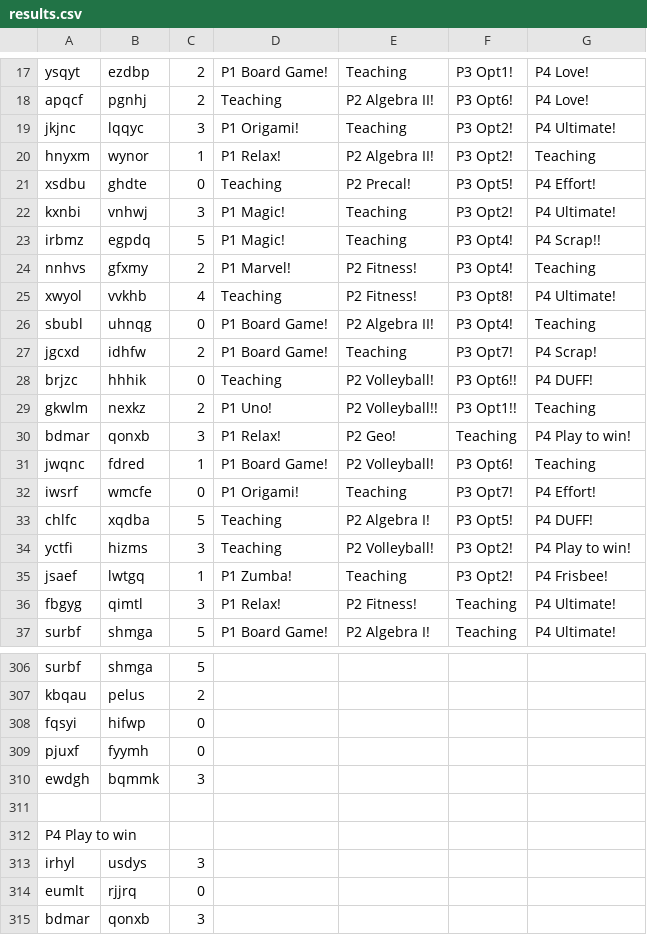
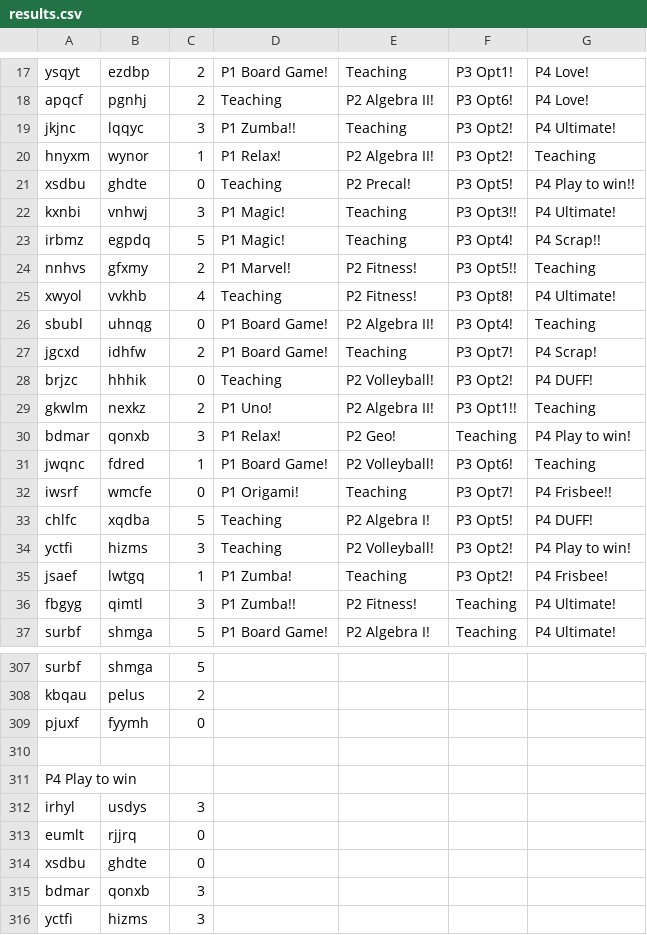
Before and after one commit to aidanconnoroneill/CourseAssignment, a CSV file: results/results.csv, drawn as a sheet; only a part is shown, gaps mark what is left out; the shorter side is filled out with more unchanged rows; the diff covers the shown part only.

```diff
--- a/results/results.csv
+++ b/results/results.csv
@@ -18,8 +18,8 @@ ysqyt,ezdbp,2,P1 Board Game!, Teaching,  P3 Opt1!,  P4 Love!,
 apqcf,pgnhj,2,Teaching,  P2 Algebra II!,  P3 Opt6!,  P4 Love!,
-jkjnc,lqqyc,3, P1 Origami!, Teaching,  P3 Opt2!,  P4 Ultimate!,
+jkjnc,lqqyc,3, P1 Zumba!!, Teaching,  P3 Opt2!,  P4 Ultimate!,
 hnyxm,wynor,1, P1 Relax!,  P2 Algebra II!,  P3 Opt2!, Teaching,
-xsdbu,ghdte,0,Teaching,  P2 Precal!,  P3 Opt5!,  P4 Effort!,
-kxnbi,vnhwj,3, P1 Magic!, Teaching,  P3 Opt2!,  P4 Ultimate!,
+xsdbu,ghdte,0,Teaching,  P2 Precal!,  P3 Opt5!,  P4 Play to win!!,
+kxnbi,vnhwj,3, P1 Magic!, Teaching,  P3 Opt3!!,  P4 Ultimate!,
 irbmz,egpdq,5, P1 Magic!, Teaching,  P3 Opt4!,  P4 Scrap!!,
-nnhvs,gfxmy,2, P1 Marvel!,  P2 Fitness!,  P3 Opt4!, Teaching,
+nnhvs,gfxmy,2, P1 Marvel!,  P2 Fitness!,  P3 Opt5!!, Teaching,
 xwyol,vvkhb,4,Teaching,  P2 Fitness!, P3 Opt8!,  P4 Ultimate!,
@@ -27,7 +27,7 @@ sbubl,uhnqg,0,P1 Board Game!,  P2 Algebra II!,  P3 Opt4!, Teaching,
 jgcxd,idhfw,2,P1 Board Game!, Teaching,  P3 Opt7!,  P4 Scrap!,
-brjzc,hhhik,0,Teaching,  P2 Volleyball!,  P3 Opt6!!,  P4 DUFF!,
-gkwlm,nexkz,2, P1 Uno!,  P2 Volleyball!!,  P3 Opt1!!, Teaching,
+brjzc,hhhik,0,Teaching,  P2 Volleyball!,  P3 Opt2!,  P4 DUFF!,
+gkwlm,nexkz,2, P1 Uno!,  P2 Algebra II!,  P3 Opt1!!, Teaching,
 bdmar,qonxb,3, P1 Relax!,  P2 Geo!, Teaching,  P4 Play to win!,
 jwqnc,fdred,1,P1 Board Game!,  P2 Volleyball!,  P3 Opt6!, Teaching,
-iwsrf,wmcfe,0, P1 Origami!, Teaching,  P3 Opt7!,  P4 Effort!,
+iwsrf,wmcfe,0, P1 Origami!, Teaching,  P3 Opt7!,  P4 Frisbee!!,
 chlfc,xqdba,5,Teaching,  P2 Algebra I!,  P3 Opt5!,  P4 DUFF!,
@@ -35,3 +35,3 @@ yctfi,hizms,3,Teaching,  P2 Volleyball!,  P3 Opt2!,  P4 Play to win!,
 jsaef,lwtgq,1, P1 Zumba!, Teaching,  P3 Opt2!,  P4 Frisbee!,
-fbgyg,qimtl,3, P1 Relax!,  P2 Fitness!, Teaching,  P4 Ultimate!,
+fbgyg,qimtl,3, P1 Zumba!!,  P2 Fitness!, Teaching,  P4 Ultimate!,
 surbf,shmga,5,P1 Board Game!,  P2 Algebra I!, Teaching,  P4 Ultimate!,
@@ -307,5 +308,3 @@ surbf,shmga,5,
 kbqau,pelus,2,
-fqsyi,hifwp,0,
 pjuxf,fyymh,0,
-ewdgh,bqmmk,3,
 
@@ -314,2 +313,3 @@ irhyl,usdys,3,
 eumlt,rjjrq,0,
+xsdbu,ghdte,0,
 bdmar,qonxb,3,
```
Also changed, not shown: 30 added rows, 23 moved rows and 18 edited cells elsewhere in this file, 1 other file.
